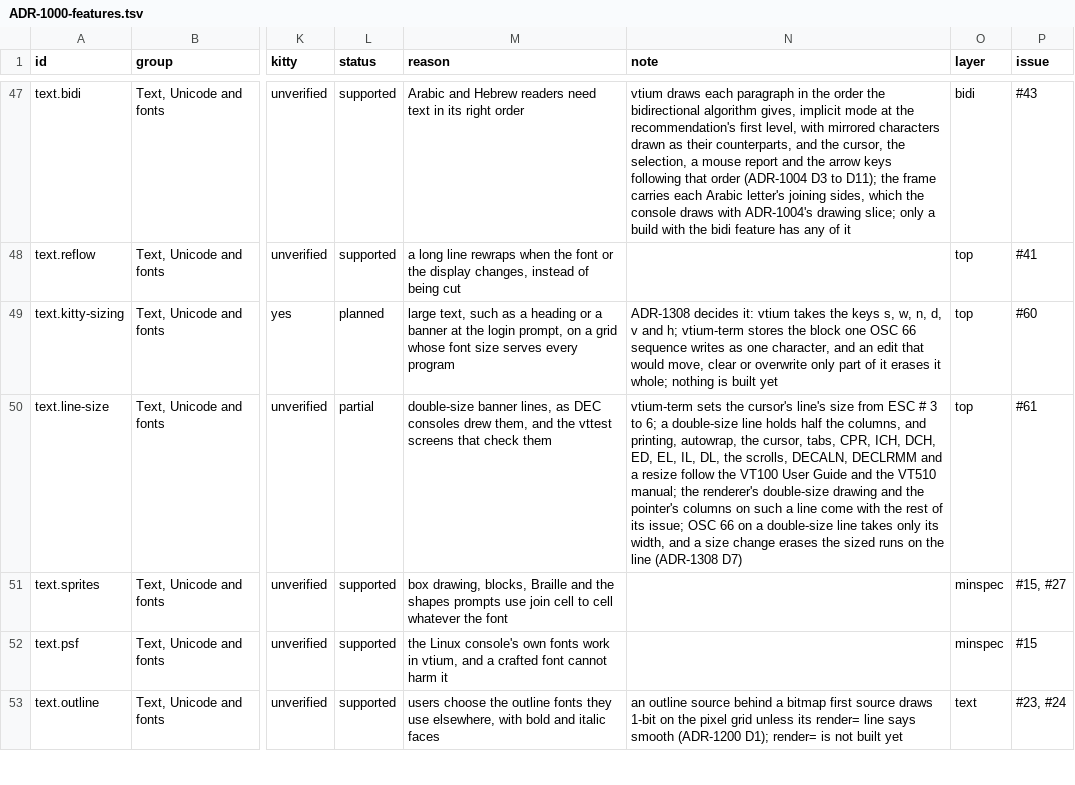
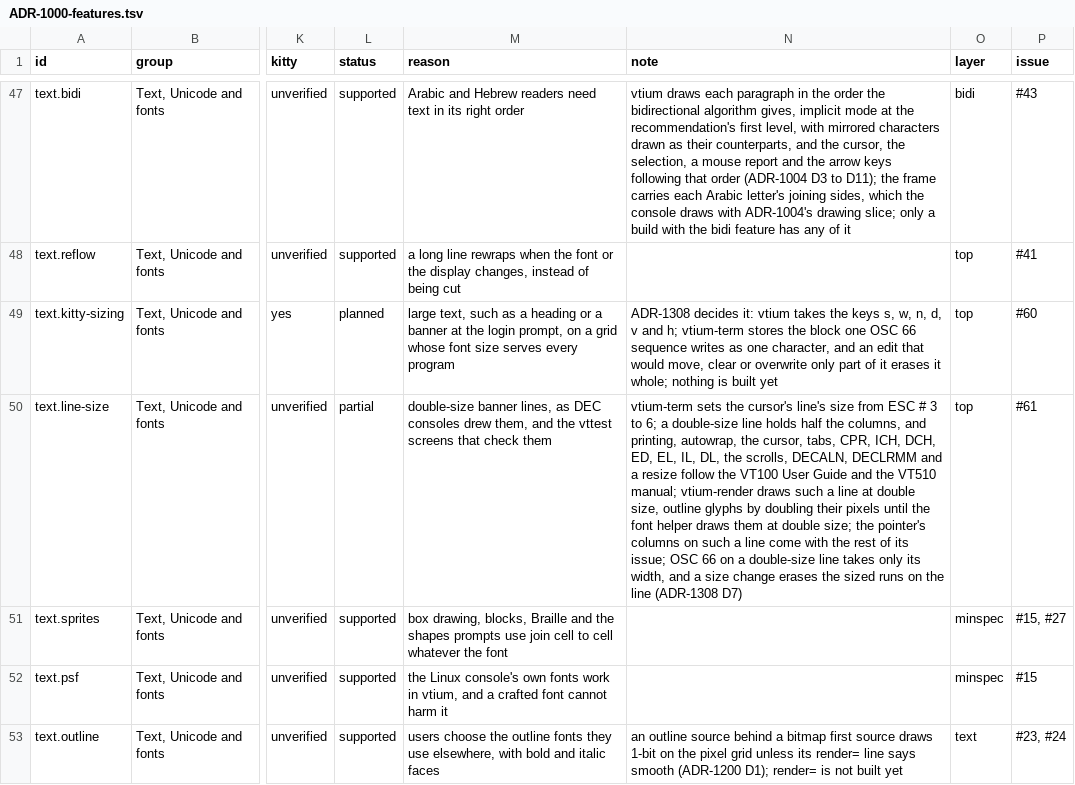
Before and after one commit to vtium/vtium, a TSV file: docs/architecture/term/ADR-1000-features.tsv, drawn as a sheet; only a part is shown, gaps mark what is left out; the diff names each change by its address in the sheet, - before the commit and + after, or states it on an @@ line.

Commit message:
docs(adr-1000): text.line-size's note says vtium-render draws double-size lines

```diff
--- a/docs/architecture/term/ADR-1000-features.tsv
+++ b/docs/architecture/term/ADR-1000-features.tsv
-N50 (note): …VT510 manual; the renderer's double-size drawing and the pointer's…
+N50 (note): …VT510 manual; vtium-render draws such a line at double size, outline glyphs by doubling their pixels until the font helper draws them at double size; the pointer's…
```
